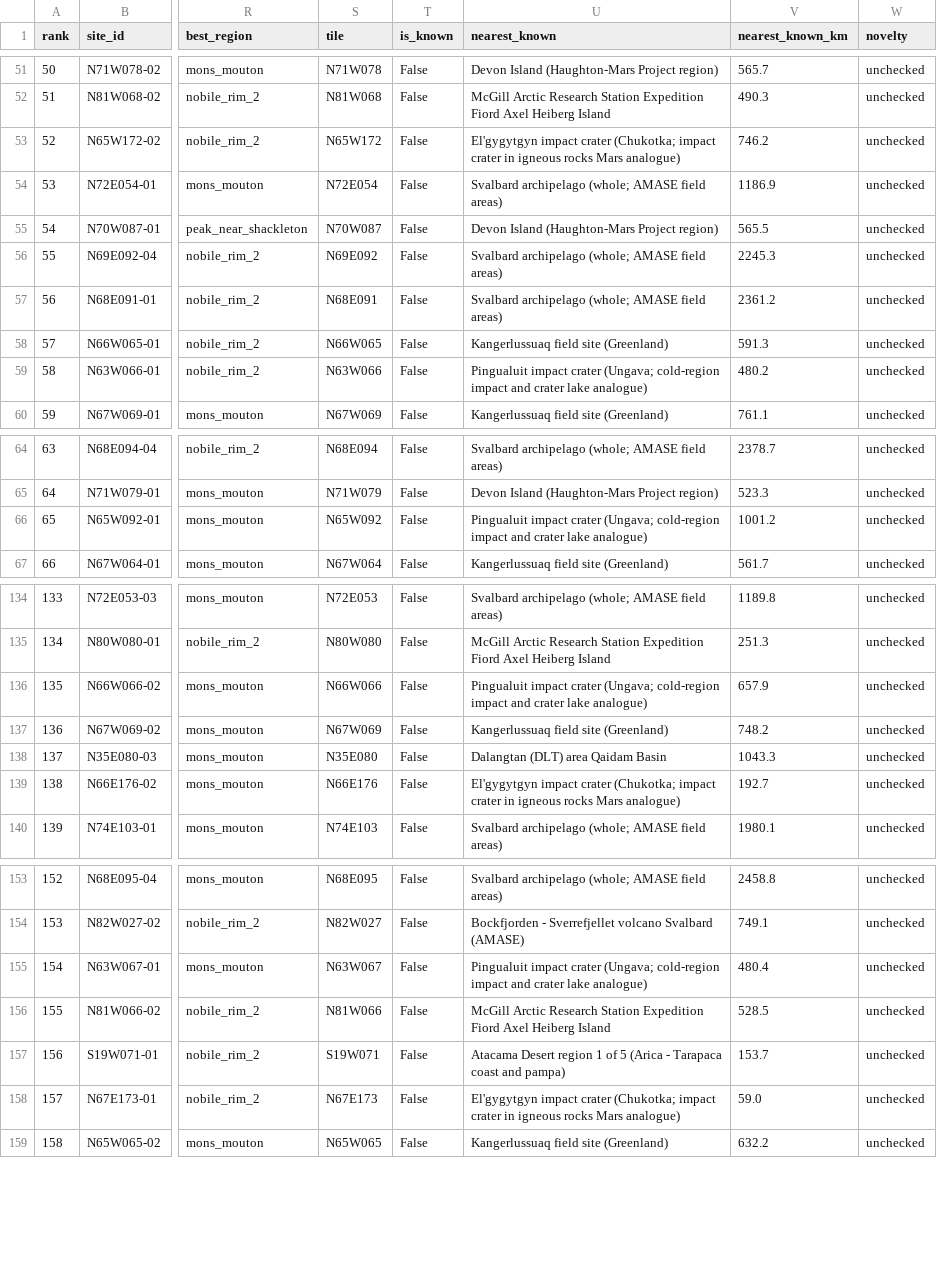
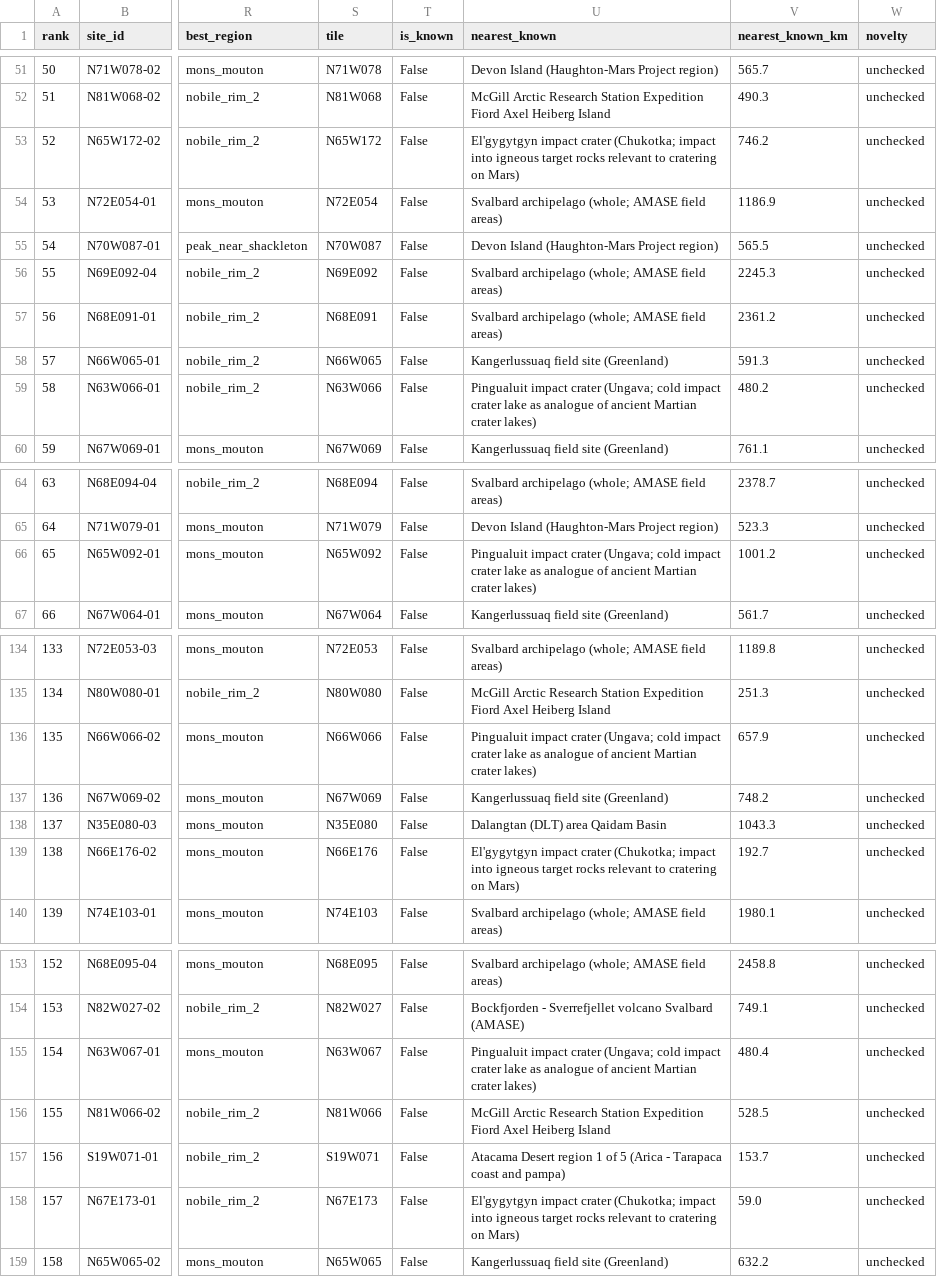
Before and after one commit to BartoszPreus/NASA, a CSV file: data/sites/ranking.csv, drawn as a sheet; only a part is shown, gaps mark what is left out; the diff covers the shown part only; the diff names each change by its address in the sheet, - before the commit and + after, or states it on an @@ line.

```diff
--- a/data/sites/ranking.csv
+++ b/data/sites/ranking.csv
-U53 (nearest_known): …(Chukotka; impact crater in igneous rocks Mars analogue)
+U53 (nearest_known): …(Chukotka; impact into igneous target rocks relevant to cratering on Mars)
-U59 (nearest_known): …crater (Ungava; cold-region impact and crater lake analogue)
+U59 (nearest_known): …crater (Ungava; cold impact crater lake as analogue of ancient Martian crater lakes)
-U66 (nearest_known): …crater (Ungava; cold-region impact and crater lake analogue)
+U66 (nearest_known): …crater (Ungava; cold impact crater lake as analogue of ancient Martian crater lakes)
-U136 (nearest_known): …crater (Ungava; cold-region impact and crater lake analogue)
+U136 (nearest_known): …crater (Ungava; cold impact crater lake as analogue of ancient Martian crater lakes)
-U139 (nearest_known): …(Chukotka; impact crater in igneous rocks Mars analogue)
+U139 (nearest_known): …(Chukotka; impact into igneous target rocks relevant to cratering on Mars)
-U155 (nearest_known): …crater (Ungava; cold-region impact and crater lake analogue)
+U155 (nearest_known): …crater (Ungava; cold impact crater lake as analogue of ancient Martian crater lakes)
-U158 (nearest_known): …(Chukotka; impact crater in igneous rocks Mars analogue)
+U158 (nearest_known): …(Chukotka; impact into igneous target rocks relevant to cratering on Mars)
```
Also changed, not shown: 38 edited cells elsewhere in this file, data/catalog.csv, data/run_log.csv, 6 other files.
